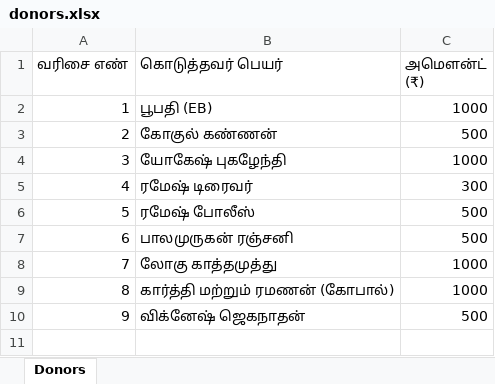
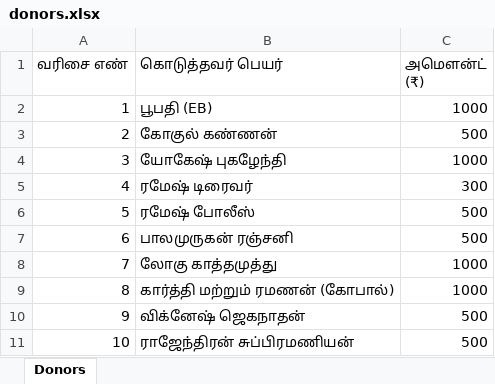
Before and after one commit to SureshPrakasam94/sithivinayagar-srs, an Excel workbook: data/donors.xlsx, sheet Donors, drawn as a sheet; values as stored, in another font and other column widths than the file's, no borders; the diff names each change by its address in the sheet, - before the commit and + after, or states it on an @@ line.

Commit message:
donors update 2026-09-13T06:07:09.175Z

```diff
--- a/data/donors.xlsx (sheet Donors)
+++ b/data/donors.xlsx (sheet Donors)
+row 11: 10 | ராஜேந்திரன் சுப்பிரமணியன் | 500
```
